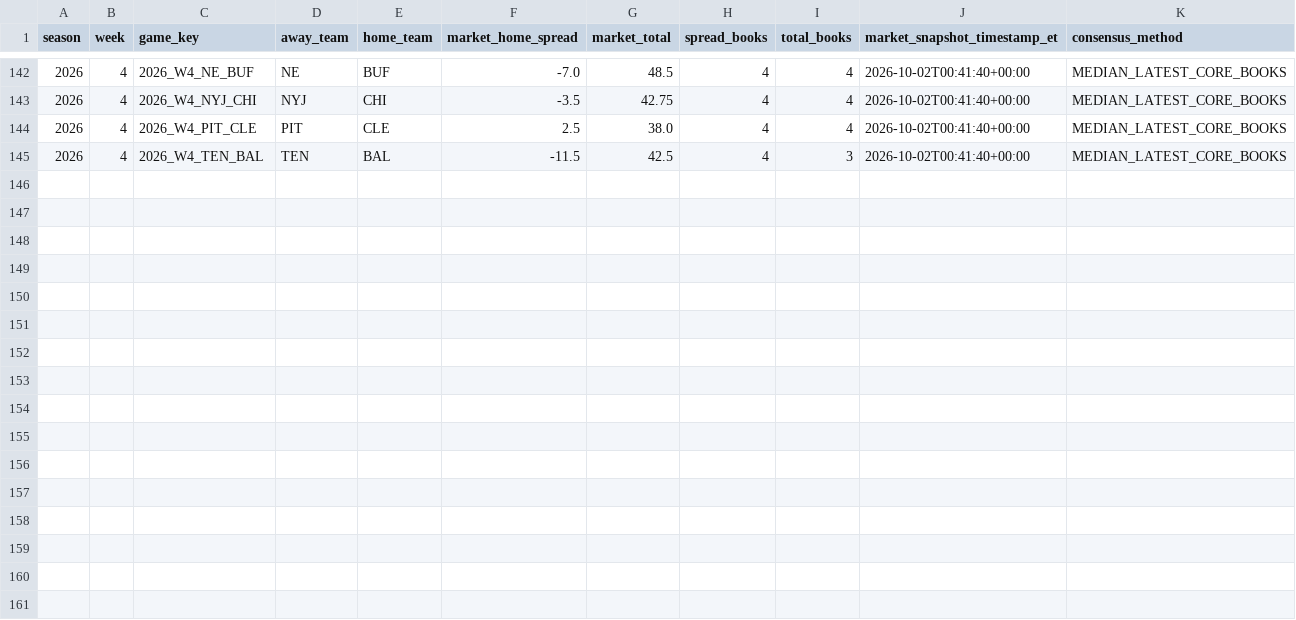
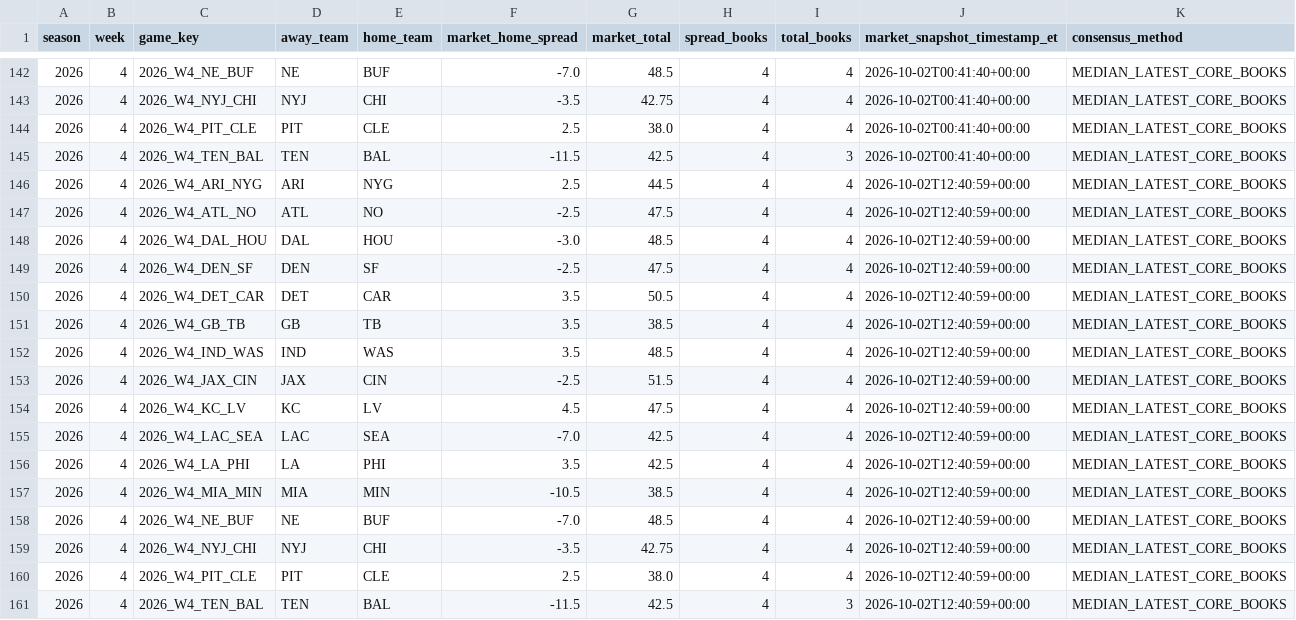
Before and after one commit to zgriesser-hue/-core-v2-nfl, a CSV file: data/market/2026/week_04/market_consensus_history.csv, drawn as a sheet; only a part is shown, gaps mark what is left out; the diff names each change by its address in the sheet, - before the commit and + after, or states it on an @@ line.

```diff
--- a/data/market/2026/week_04/market_consensus_history.csv
+++ b/data/market/2026/week_04/market_consensus_history.csv
+row 146: 2026 | 4 | 2026_W4_ARI_NYG | ARI | NYG | 2.5 | 44.5 | 4 | 4 | 2026-10-02T12:40:59+00:00 | MEDIAN_LATEST_CORE_BOOKS
+row 147: 2026 | 4 | 2026_W4_ATL_NO | ATL | NO | -2.5 | 47.5 | 4 | 4 | 2026-10-02T12:40:59+00:00 | MEDIAN_LATEST_CORE_BOOKS
+row 148: 2026 | 4 | 2026_W4_DAL_HOU | DAL | HOU | -3.0 | 48.5 | 4 | 4 | 2026-10-02T12:40:59+00:00 | MEDIAN_LATEST_CORE_BOOKS
+row 149: 2026 | 4 | 2026_W4_DEN_SF | DEN | SF | -2.5 | 47.5 | 4 | 4 | 2026-10-02T12:40:59+00:00 | MEDIAN_LATEST_CORE_BOOKS
+row 150: 2026 | 4 | 2026_W4_DET_CAR | DET | CAR | 3.5 | 50.5 | 4 | 4 | 2026-10-02T12:40:59+00:00 | MEDIAN_LATEST_CORE_BOOKS
+row 151: 2026 | 4 | 2026_W4_GB_TB | GB | TB | 3.5 | 38.5 | 4 | 4 | 2026-10-02T12:40:59+00:00 | MEDIAN_LATEST_CORE_BOOKS
+row 152: 2026 | 4 | 2026_W4_IND_WAS | IND | WAS | 3.5 | 48.5 | 4 | 4 | 2026-10-02T12:40:59+00:00 | MEDIAN_LATEST_CORE_BOOKS
+row 153: 2026 | 4 | 2026_W4_JAX_CIN | JAX | CIN | -2.5 | 51.5 | 4 | 4 | 2026-10-02T12:40:59+00:00 | MEDIAN_LATEST_CORE_BOOKS
+row 154: 2026 | 4 | 2026_W4_KC_LV | KC | LV | 4.5 | 47.5 | 4 | 4 | 2026-10-02T12:40:59+00:00 | MEDIAN_LATEST_CORE_BOOKS
+row 155: 2026 | 4 | 2026_W4_LAC_SEA | LAC | SEA | -7.0 | 42.5 | 4 | 4 | 2026-10-02T12:40:59+00:00 | MEDIAN_LATEST_CORE_BOOKS
+row 156: 2026 | 4 | 2026_W4_LA_PHI | LA | PHI | 3.5 | 42.5 | 4 | 4 | 2026-10-02T12:40:59+00:00 | MEDIAN_LATEST_CORE_BOOKS
+row 157: 2026 | 4 | 2026_W4_MIA_MIN | MIA | MIN | -10.5 | 38.5 | 4 | 4 | 2026-10-02T12:40:59+00:00 | MEDIAN_LATEST_CORE_BOOKS
+row 158: 2026 | 4 | 2026_W4_NE_BUF | NE | BUF | -7.0 | 48.5 | 4 | 4 | 2026-10-02T12:40:59+00:00 | MEDIAN_LATEST_CORE_BOOKS
+row 159: 2026 | 4 | 2026_W4_NYJ_CHI | NYJ | CHI | -3.5 | 42.75 | 4 | 4 | 2026-10-02T12:40:59+00:00 | MEDIAN_LATEST_CORE_BOOKS
+row 160: 2026 | 4 | 2026_W4_PIT_CLE | PIT | CLE | 2.5 | 38.0 | 4 | 4 | 2026-10-02T12:40:59+00:00 | MEDIAN_LATEST_CORE_BOOKS
+row 161: 2026 | 4 | 2026_W4_TEN_BAL | TEN | BAL | -11.5 | 42.5 | 4 | 3 | 2026-10-02T12:40:59+00:00 | MEDIAN_LATEST_CORE_BOOKS
```
Also changed, not shown: data/market/api_usage.csv, data/tracking/projection_market_snapshots.csv, 1 other file.
